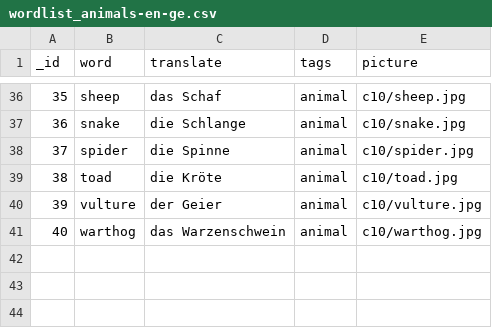
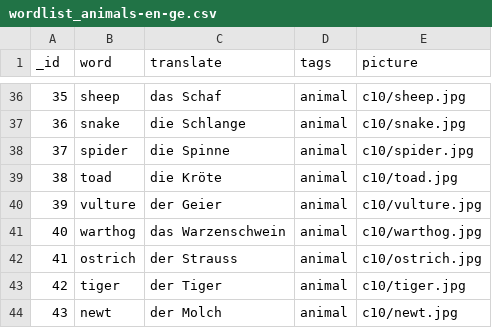
Before and after one commit to hhzl/LearnWords2, a CSV file: data/csv/wordlist_animals-en-ge.csv, drawn as a sheet; only a part is shown, gaps mark what is left out.

```diff
--- a/data/csv/wordlist_animals-en-ge.csv
+++ b/data/csv/wordlist_animals-en-ge.csv
@@ -41 +41,4 @@ _id,word,translate,tags,picture
 40,warthog,das Warzenschwein,animal,c10/warthog.jpg
+41,ostrich,der Strauss,animal,c10/ostrich.jpg
+42,tiger,der Tiger,animal,c10/tiger.jpg
+43,newt,der Molch,animal,c10/newt.jpg
```
Also changed, not shown: data/csv/wordlist_animals-en-fr.csv, 4 other files.
